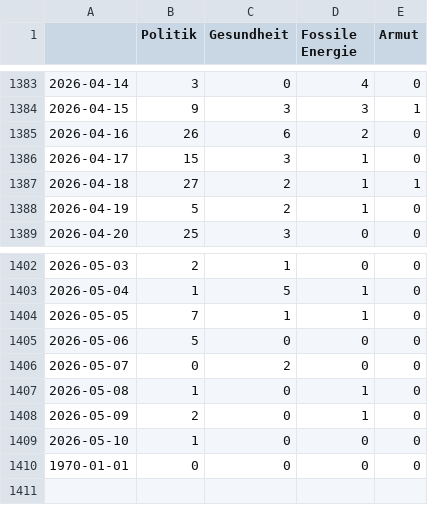
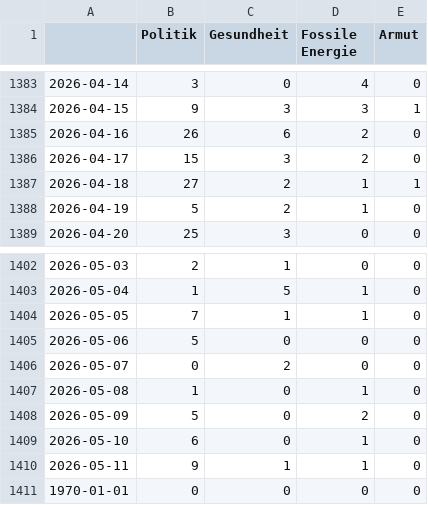
Before and after one commit to tlais147-physgeo01/winterIsComing2, a CSV file: csv/topics_date.csv, drawn as a sheet; only a part is shown, gaps mark what is left out.

```diff
--- a/csv/topics_date.csv
+++ b/csv/topics_date.csv
@@ -1385,3 +1385,3 @@
 2026-04-16,26,6,2,0
-2026-04-17,15,3,1,0
+2026-04-17,15,3,2,0
 2026-04-18,27,2,1,1
@@ -1407,4 +1407,5 @@
 2026-05-08,1,0,1,0
-2026-05-09,2,0,1,0
-2026-05-10,1,0,0,0
+2026-05-09,5,0,2,0
+2026-05-10,6,0,1,0
+2026-05-11,9,1,1,0
 1970-01-01,0,0,0,0
```
Also changed, not shown: 4 other files.
